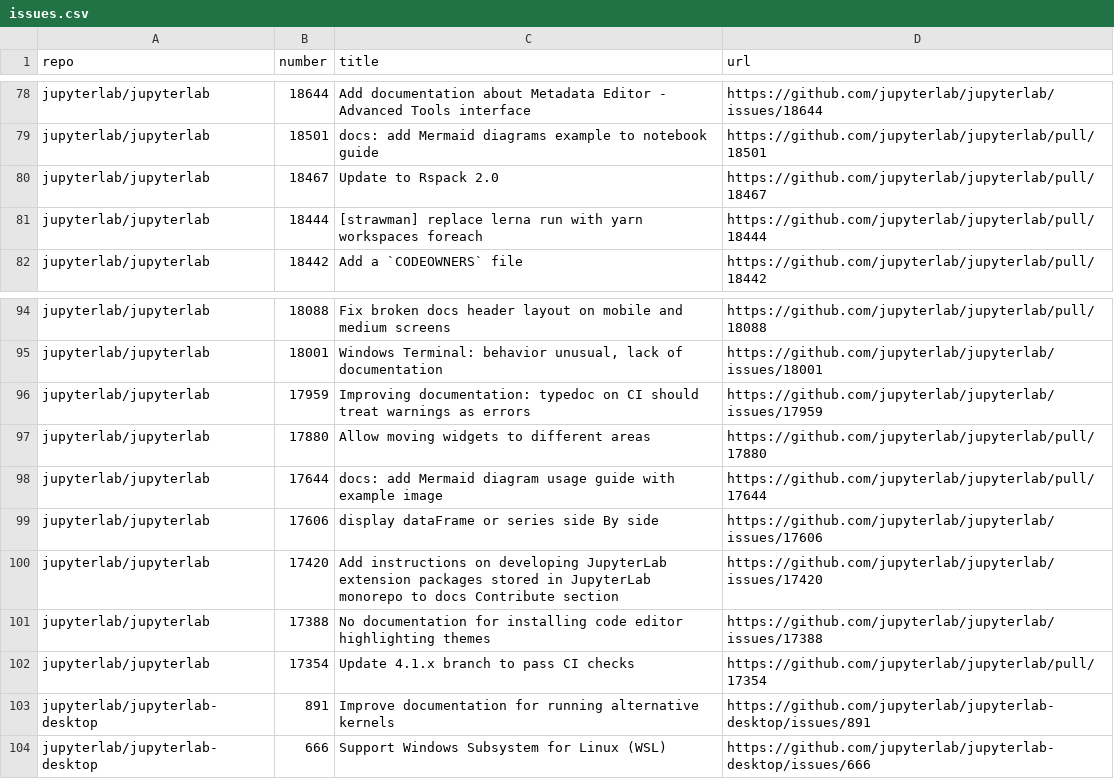
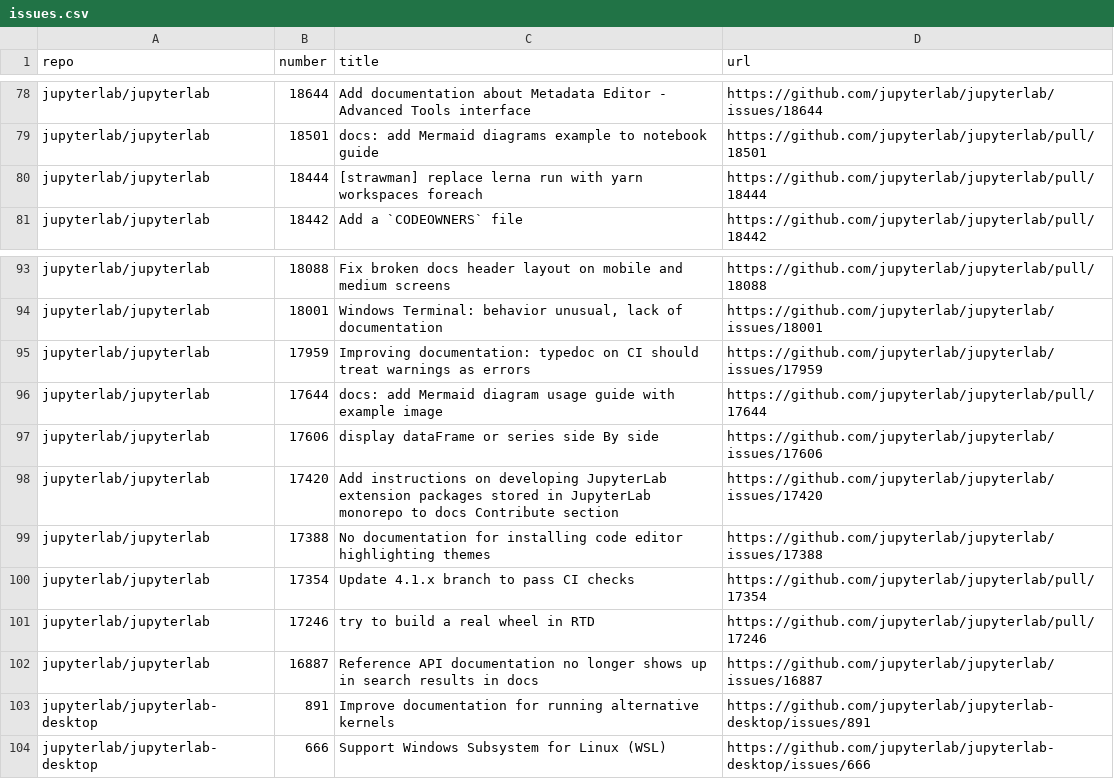
Before and after one commit to chbrandt/jupyter-docs-test, a CSV file: issues.csv, drawn as a sheet; only a part is shown, gaps mark what is left out; removed rows and columns are numbered as before the commit, all else as after; the diff names each change by its address in the sheet, - before the commit and + after, or states it on an @@ line.

```diff
--- a/issues.csv
+++ b/issues.csv
-row 80: jupyterlab/jupyterlab | 18467 | Update to Rspack 2.0 | https://github.com/jupyterlab/jupyterlab/pull/18467
-row 97: jupyterlab/jupyterlab | 17880 | Allow moving widgets to different areas | https://github.com/jupyterlab/jupyterlab/pull/17880
+row 101: jupyterlab/jupyterlab | 17246 | try to build a real wheel in RTD | https://github.com/jupyterlab/jupyterlab/pull/17246
+row 102: jupyterlab/jupyterlab | 16887 | Reference API documentation no longer shows up in search results in docs | https://github.com/jupyterlab/jupyterlab/issues/16887
```
Also changed, not shown: 1 other file.
